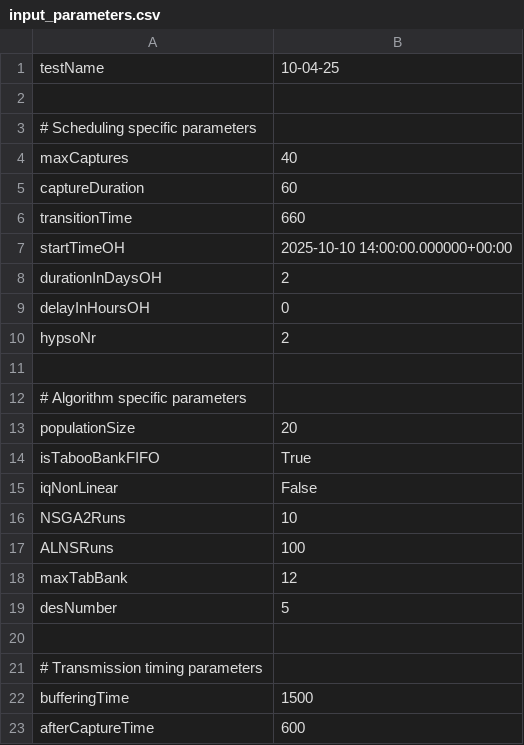
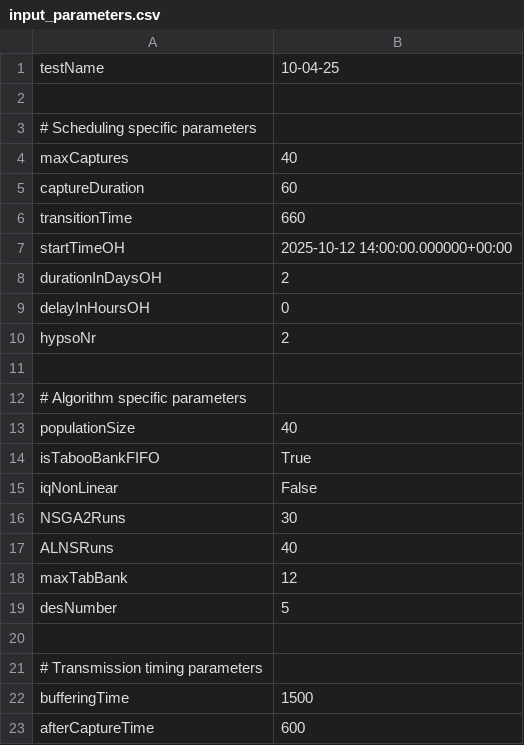
Before and after one commit to oydisherland/HYPSO_scheduler, a CSV file: data_input/input_parameters.csv, drawn as a sheet; only a part is shown.

```diff
--- a/data_input/input_parameters.csv
+++ b/data_input/input_parameters.csv
@@ -6,3 +6,3 @@ captureDuration, 60
 transitionTime, 660
-startTimeOH, 2025-10-10 14:00:00.000000+00:00
+startTimeOH, 2025-10-12 14:00:00.000000+00:00
 durationInDaysOH, 2
@@ -12,7 +12,7 @@ hypsoNr, 2
 # Algorithm specific parameters
-populationSize, 20
+populationSize, 40
 isTabooBankFIFO, True
 iqNonLinear, False
-NSGA2Runs, 10
-ALNSRuns, 100
+NSGA2Runs, 30
+ALNSRuns, 40
 maxTabBank, 12
```
Also changed, not shown: 5 other files.
